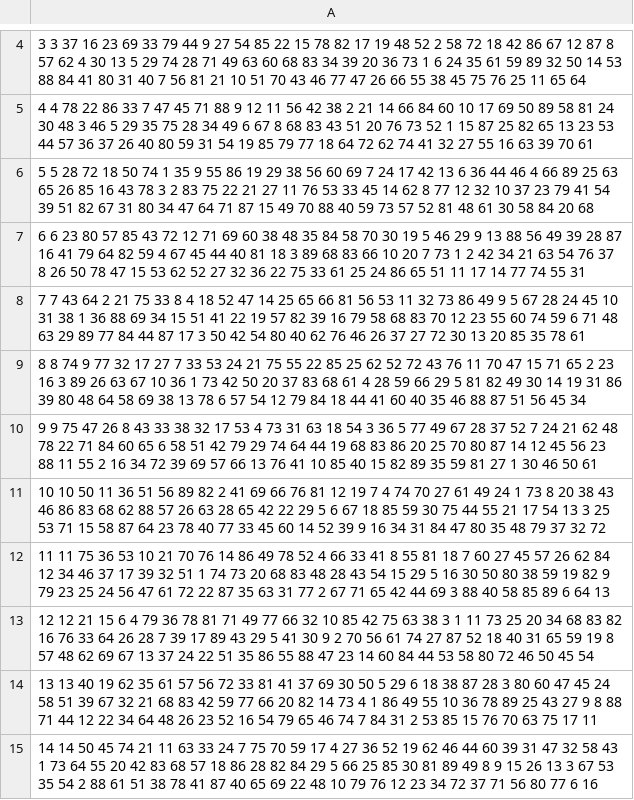
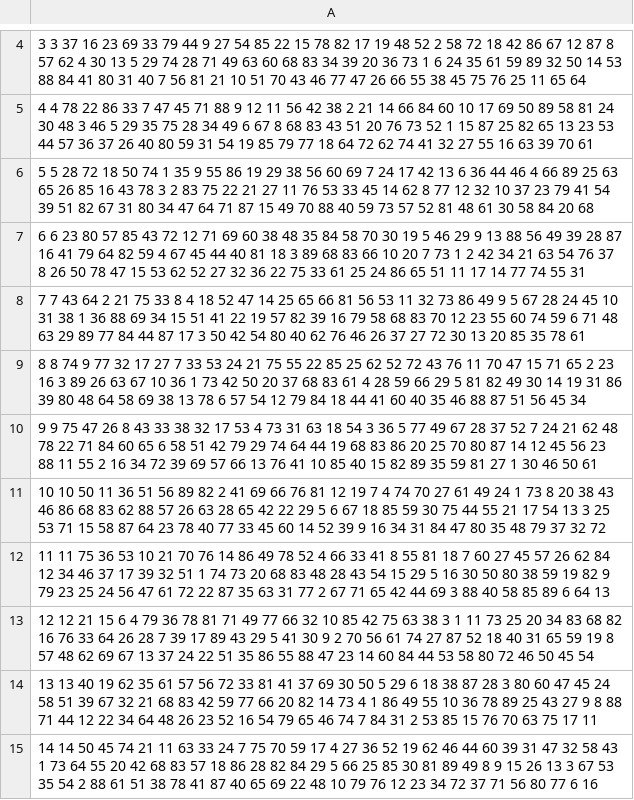
Before and after one commit to esignor/AI-Reticolo_della_conoscenza, a CSV file: PCA/trainset dati/matrice_correlazione-domande.csv, drawn as a sheet; only a part is shown, gaps mark what is left out; the diff covers the shown part only.

Commit message:
Prove varie sui dati di trainset e inserimento matrice di correllazione per la rete dl db

```diff
--- a/PCA/trainset dati/matrice_correlazione-domande.csv
+++ b/PCA/trainset dati/matrice_correlazione-domande.csv
@@ -8,8 +8,8 @@
 "7" 7 43 64 2 21 75 33 8 4 18 52 47 14 25 65 66 81 56 53 11 32 73 86 49 9 5 67 28 24 45 10 31 38 1 36 88 69 34 15 51 41 22 19 57 82 39 16 79 58 68 83 70 12 23 55 60 74 59 6 71 48 63 29 89 77 84 44 87 17 3 50 42 54 80 40 62 76 46 26 37 27 72 30 13 20 85 35 78 61
-"8" 8 74 9 77 32 17 27 7 33 53 24 21 75 55 22 85 25 62 52 72 43 76 11 70 47 15 71 65 2 23 16 3 89 26 63 67 10 36 1 73 42 50 20 37 83 68 61 4 28 59 66 29 5 81 82 49 30 14 19 31 86 39 80 48 64 58 69 38 13 78 6 57 54 12 79 84 18 44 41 60 40 35 46 88 87 51 56 45 34
+"8" 8 74 9 77 32 17 27 7 33 53 24 21 75 55 22 85 25 62 52 72 43 76 11 70 47 15 71 65 2 23 16 3 89 26 63 67 10 36 1 73 42 50 20 37 68 83 61 4 28 59 66 29 5 81 82 49 30 14 19 31 86 39 80 48 64 58 69 38 13 78 6 57 54 12 79 84 18 44 41 60 40 35 46 88 87 51 56 45 34
 "9" 9 75 47 26 8 43 33 38 32 17 53 4 73 31 63 18 54 3 36 5 77 49 67 28 37 52 7 24 21 62 48 78 22 71 84 60 65 6 58 51 42 79 29 74 64 44 19 68 83 86 20 25 70 80 87 14 12 45 56 23 88 11 55 2 16 34 72 39 69 57 66 13 76 41 10 85 40 15 82 89 35 59 81 27 1 30 46 50 61
-"10" 10 50 11 36 51 56 89 82 2 41 69 66 76 81 12 19 7 4 74 70 27 61 49 24 1 73 8 20 38 43 46 86 83 68 62 88 57 26 63 28 65 42 22 29 5 6 67 18 85 59 30 75 44 55 21 17 54 13 3 25 53 71 15 58 87 64 23 78 40 77 33 45 60 14 52 39 9 16 34 31 84 47 80 35 48 79 37 32 72
+"10" 10 50 11 36 51 56 89 82 2 41 69 66 76 81 12 19 7 4 74 70 27 61 49 24 1 73 8 20 38 43 46 86 68 83 62 88 57 26 63 28 65 42 22 29 5 6 67 18 85 59 30 75 44 55 21 17 54 13 3 25 53 71 15 58 87 64 23 78 40 77 33 45 60 14 52 39 9 16 34 31 84 47 80 35 48 79 37 32 72
 "11" 11 75 36 53 10 21 70 76 14 86 49 78 52 4 66 33 41 8 55 81 18 7 60 27 45 57 26 62 84 12 34 46 37 17 39 32 51 1 74 73 20 68 83 48 28 43 54 15 29 5 16 30 50 80 38 59 19 82 9 79 23 25 24 56 47 61 72 22 87 35 63 31 77 2 67 71 65 42 44 69 3 88 40 58 85 89 6 64 13
-"12" 12 21 15 6 4 79 36 78 81 71 49 77 66 32 10 85 42 75 63 38 3 1 11 73 25 20 34 68 83 82 16 76 33 64 26 28 7 39 17 89 43 29 5 41 30 9 2 70 56 61 74 27 87 52 18 40 31 65 59 19 8 57 48 62 69 67 13 37 24 22 51 35 86 55 88 47 23 14 60 84 44 53 58 80 72 46 50 45 54
+"12" 12 21 15 6 4 79 36 78 81 71 49 77 66 32 10 85 42 75 63 38 3 1 11 73 25 20 34 83 68 82 16 76 33 64 26 28 7 39 17 89 43 29 5 41 30 9 2 70 56 61 74 27 87 52 18 40 31 65 59 19 8 57 48 62 69 67 13 37 24 22 51 35 86 55 88 47 23 14 60 84 44 53 58 80 72 46 50 45 54
 "13" 13 40 19 62 35 61 57 56 72 33 81 41 37 69 30 50 5 29 6 18 38 87 28 3 80 60 47 45 24 58 51 39 67 32 21 68 83 42 59 77 66 20 82 14 73 4 1 86 49 55 10 36 78 89 25 43 27 9 8 88 71 44 12 22 34 64 48 26 23 52 16 54 79 65 46 74 7 84 31 2 53 85 15 76 70 63 75 17 11
-"14" 14 50 45 74 21 11 63 33 24 7 75 70 59 17 4 27 36 52 19 62 46 44 60 39 31 47 32 58 43 1 73 64 55 20 42 83 68 57 18 86 28 82 84 29 5 66 25 85 30 81 89 49 8 9 15 26 13 3 67 53 35 54 2 88 61 51 38 78 41 87 40 65 69 22 48 10 79 76 12 23 34 72 37 71 56 80 77 6 16
+"14" 14 50 45 74 21 11 63 33 24 7 75 70 59 17 4 27 36 52 19 62 46 44 60 39 31 47 32 58 43 1 73 64 55 20 42 68 83 57 18 86 28 82 84 29 5 66 25 85 30 81 89 49 8 9 15 26 13 3 67 53 35 54 2 88 61 51 38 78 41 87 40 65 69 22 48 10 79 76 12 23 34 72 37 71 56 80 77 6 16
```
Also changed, not shown: 22 edited cells elsewhere in this file, 1 other file.
